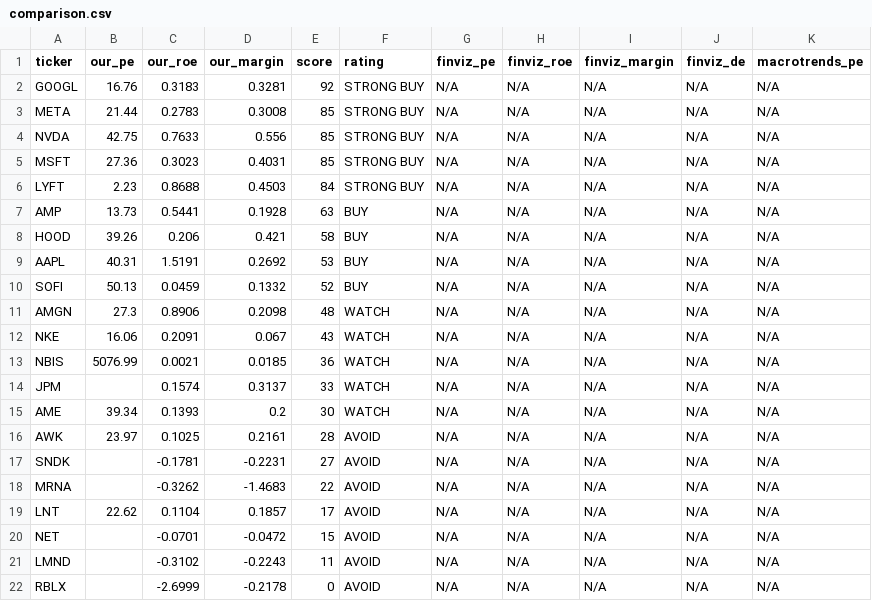
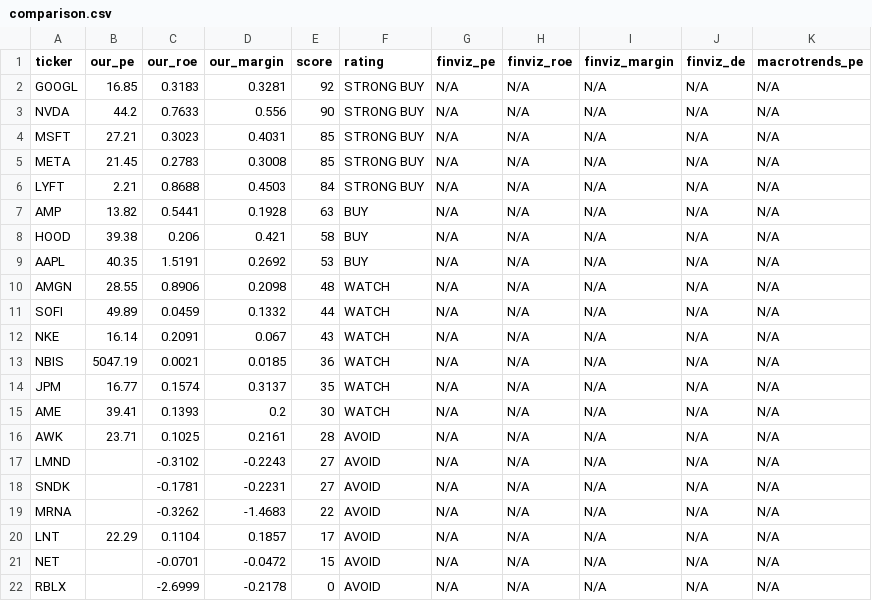
Before and after one commit to leafy-joyce-t/stock-tracker, a CSV file: data/comparison.csv, drawn as a sheet.

```diff
--- a/data/comparison.csv
+++ b/data/comparison.csv
@@ -1,22 +1,22 @@
 ticker,our_pe,our_roe,our_margin,score,rating,finviz_pe,finviz_roe,finviz_margin,finviz_de,macrotrends_pe
-GOOGL,16.76,0.3183,0.3281,92,STRONG BUY,N/A,N/A,N/A,N/A,N/A
-META,21.44,0.2783,0.3008,85,STRONG BUY,N/A,N/A,N/A,N/A,N/A
-NVDA,42.75,0.7633,0.556,85,STRONG BUY,N/A,N/A,N/A,N/A,N/A
-MSFT,27.36,0.3023,0.4031,85,STRONG BUY,N/A,N/A,N/A,N/A,N/A
-LYFT,2.23,0.8688,0.4503,84,STRONG BUY,N/A,N/A,N/A,N/A,N/A
-AMP,13.73,0.5441,0.1928,63,BUY,N/A,N/A,N/A,N/A,N/A
-HOOD,39.26,0.206,0.421,58,BUY,N/A,N/A,N/A,N/A,N/A
-AAPL,40.31,1.5191,0.2692,53,BUY,N/A,N/A,N/A,N/A,N/A
-SOFI,50.13,0.0459,0.1332,52,BUY,N/A,N/A,N/A,N/A,N/A
-AMGN,27.3,0.8906,0.2098,48,WATCH,N/A,N/A,N/A,N/A,N/A
-NKE,16.06,0.2091,0.067,43,WATCH,N/A,N/A,N/A,N/A,N/A
-NBIS,5076.99,0.0021,0.0185,36,WATCH,N/A,N/A,N/A,N/A,N/A
-JPM,,0.1574,0.3137,33,WATCH,N/A,N/A,N/A,N/A,N/A
-AME,39.34,0.1393,0.2,30,WATCH,N/A,N/A,N/A,N/A,N/A
-AWK,23.97,0.1025,0.2161,28,AVOID,N/A,N/A,N/A,N/A,N/A
+GOOGL,16.85,0.3183,0.3281,92,STRONG BUY,N/A,N/A,N/A,N/A,N/A
+NVDA,44.2,0.7633,0.556,90,STRONG BUY,N/A,N/A,N/A,N/A,N/A
+MSFT,27.21,0.3023,0.4031,85,STRONG BUY,N/A,N/A,N/A,N/A,N/A
+META,21.45,0.2783,0.3008,85,STRONG BUY,N/A,N/A,N/A,N/A,N/A
+LYFT,2.21,0.8688,0.4503,84,STRONG BUY,N/A,N/A,N/A,N/A,N/A
+AMP,13.82,0.5441,0.1928,63,BUY,N/A,N/A,N/A,N/A,N/A
+HOOD,39.38,0.206,0.421,58,BUY,N/A,N/A,N/A,N/A,N/A
+AAPL,40.35,1.5191,0.2692,53,BUY,N/A,N/A,N/A,N/A,N/A
+AMGN,28.55,0.8906,0.2098,48,WATCH,N/A,N/A,N/A,N/A,N/A
+SOFI,49.89,0.0459,0.1332,44,WATCH,N/A,N/A,N/A,N/A,N/A
+NKE,16.14,0.2091,0.067,43,WATCH,N/A,N/A,N/A,N/A,N/A
+NBIS,5047.19,0.0021,0.0185,36,WATCH,N/A,N/A,N/A,N/A,N/A
+JPM,16.77,0.1574,0.3137,35,WATCH,N/A,N/A,N/A,N/A,N/A
+AME,39.41,0.1393,0.2,30,WATCH,N/A,N/A,N/A,N/A,N/A
+AWK,23.71,0.1025,0.2161,28,AVOID,N/A,N/A,N/A,N/A,N/A
+LMND,,-0.3102,-0.2243,27,AVOID,N/A,N/A,N/A,N/A,N/A
 SNDK,,-0.1781,-0.2231,27,AVOID,N/A,N/A,N/A,N/A,N/A
 MRNA,,-0.3262,-1.4683,22,AVOID,N/A,N/A,N/A,N/A,N/A
-LNT,22.62,0.1104,0.1857,17,AVOID,N/A,N/A,N/A,N/A,N/A
+LNT,22.29,0.1104,0.1857,17,AVOID,N/A,N/A,N/A,N/A,N/A
 NET,,-0.0701,-0.0472,15,AVOID,N/A,N/A,N/A,N/A,N/A
-LMND,,-0.3102,-0.2243,11,AVOID,N/A,N/A,N/A,N/A,N/A
 RBLX,,-2.6999,-0.2178,0,AVOID,N/A,N/A,N/A,N/A,N/A
```
Also changed, not shown: data/calculated_ratios.csv, data/risk_signals.csv, 24 other files.
